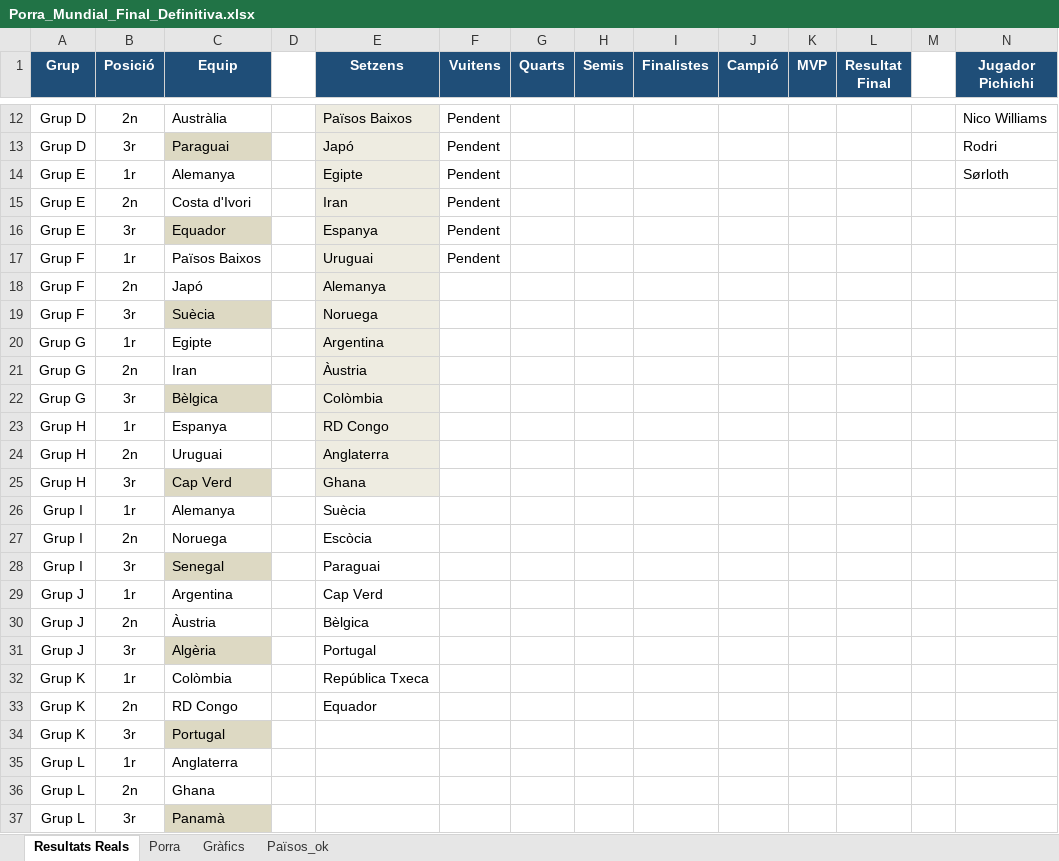
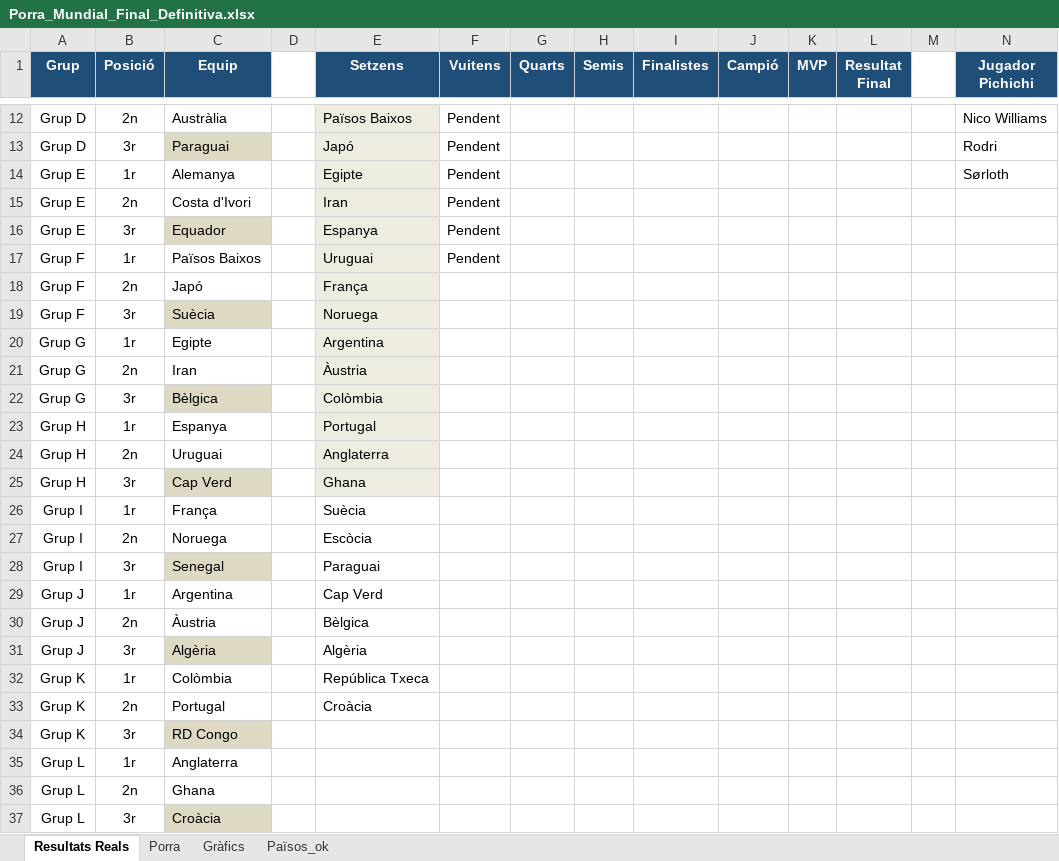
Before and after one commit to marcllopisraja-crypto/Porra_Mundial_2026_Constraula, an Excel workbook: Porra_Mundial_Final_Definitiva.xlsx, sheet Resultats Reals, drawn as a sheet; only a part is shown, gaps mark what is left out; values as stored, in another font and other column widths than the file's, no borders; removed rows and columns are numbered as before the commit, all else as after; rows hold the shown columns only; the diff names each change by its address in the sheet, - before the commit and + after, or states it on an @@ line.

```diff
--- a/Porra_Mundial_Final_Definitiva.xlsx (sheet Resultats Reals)
+++ b/Porra_Mundial_Final_Definitiva.xlsx (sheet Resultats Reals)
-E18 (Setzens): Alemanya
+E18 (Setzens): França
-E23 (Setzens): RD Congo
+E23 (Setzens): Portugal
-C26 (Equip): Alemanya
+C26 (Equip): França
-E31 (Setzens): Portugal
+E31 (Setzens): Algèria
-row 33: Grup K | 2n | RD Congo |  | Equador
-B33 (Posició): 3r
+B33 (Posició): 2n
-C33 fill: #DDD9C3
+C33 fill: none
-E33 (Setzens): (empty)
+E33 (Setzens): Croàcia
+row 34: Grup K | 3r | RD Congo
-C37 (Equip): Panamà
+C37 (Equip): Croàcia
```
Also changed, not shown: sheet Porra, sheet Gràfics.
